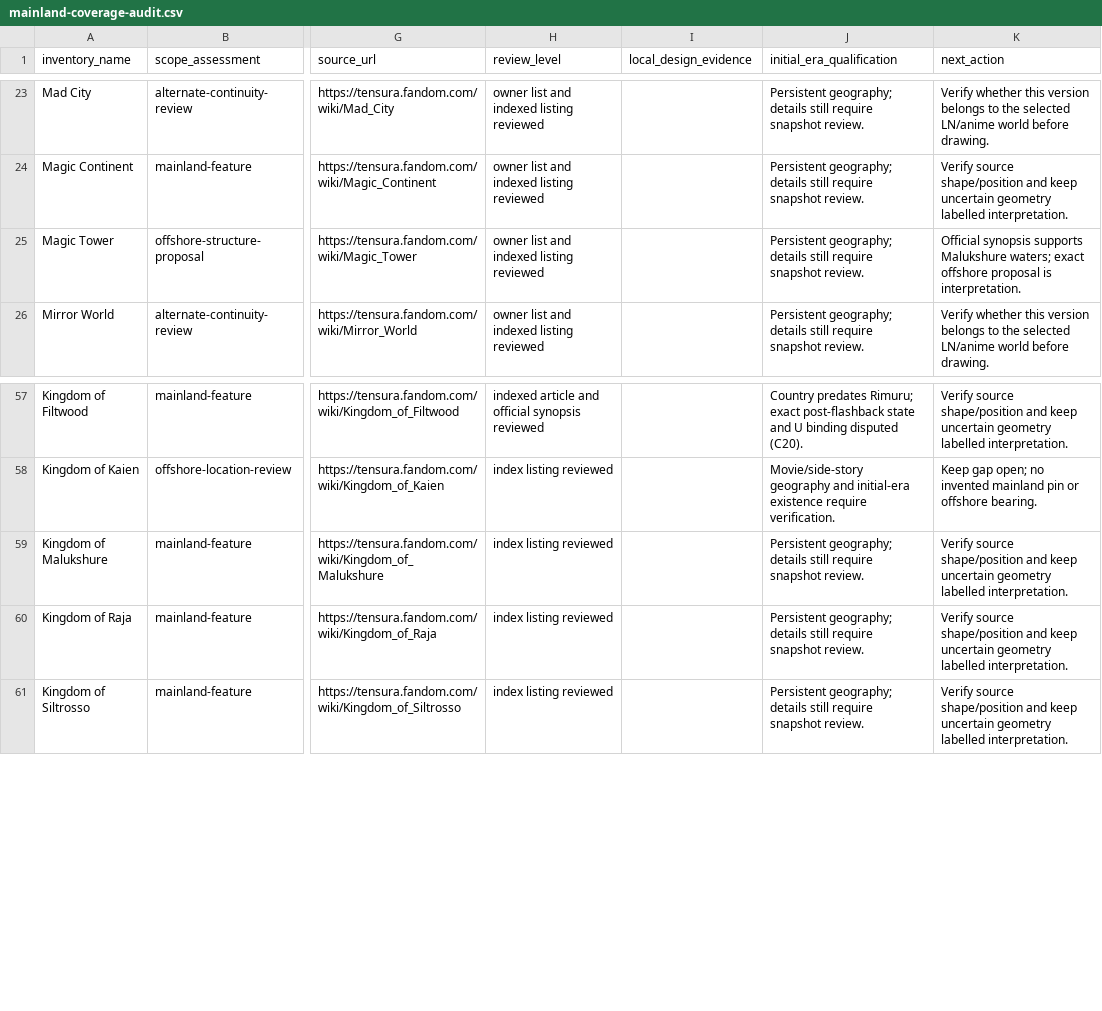
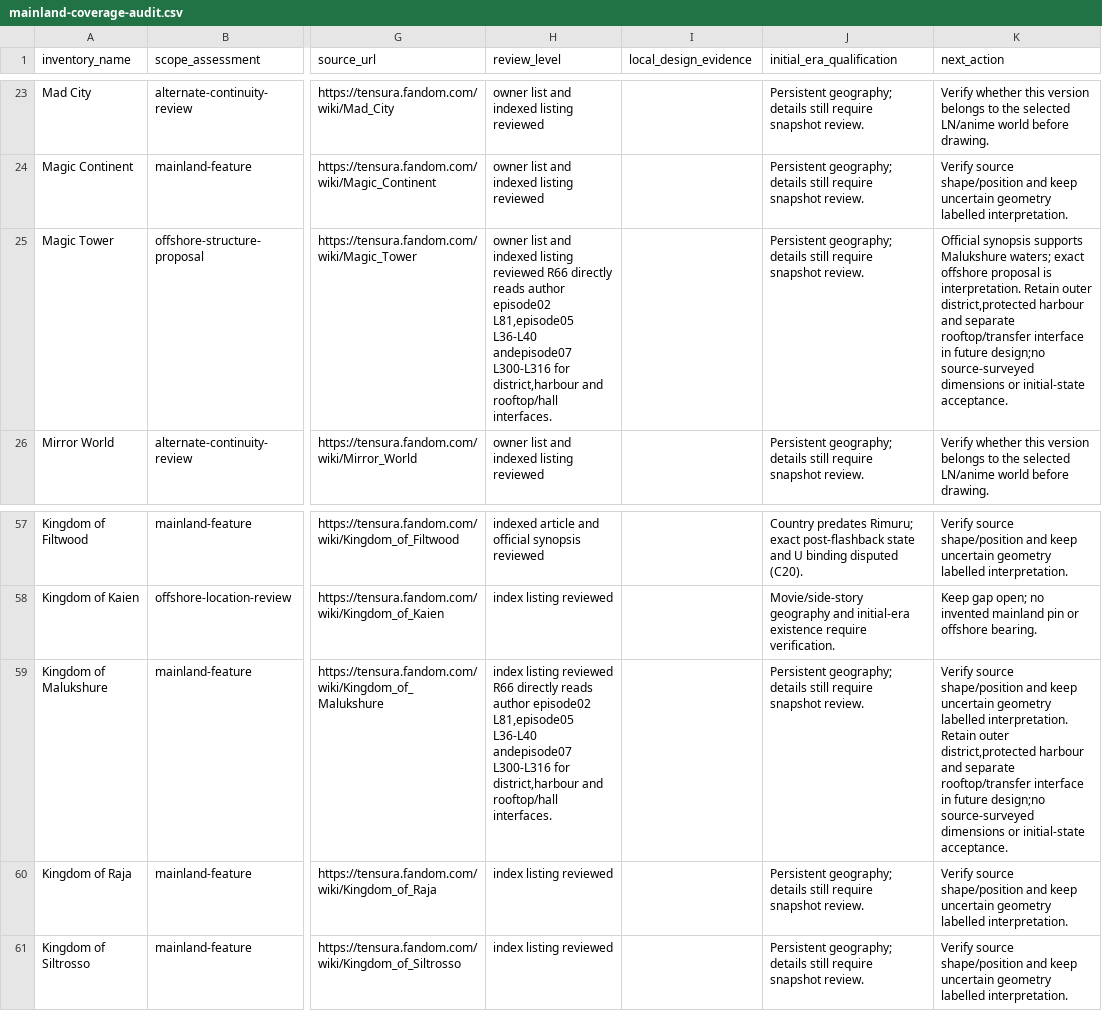
Before and after one commit to Yasuke2000/ocs-two-lives, a CSV file: docs/research/tensura-world-2026-11-19/mainland-coverage-audit.csv, drawn as a sheet; only a part is shown, gaps mark what is left out; the diff names each change by its address in the sheet, - before the commit and + after, or states it on an @@ line.

```diff
--- a/docs/research/tensura-world-2026-11-19/mainland-coverage-audit.csv
+++ b/docs/research/tensura-world-2026-11-19/mainland-coverage-audit.csv
-H25 (review_level): …listing reviewed
+H25 (review_level): …listing reviewed R66 directly reads author episode02 L81,episode05 L36-L40 andepisode07 L300-L316 for district,harbour and rooftop/hall interfaces.
-K25 (next_action): …is interpretation.
+K25 (next_action): …is interpretation. Retain outer district,protected harbour and separate rooftop/transfer interface in future design;no source-surveyed dimensions or initial-state acceptance.
-H59 (review_level): …listing reviewed
+H59 (review_level): …listing reviewed R66 directly reads author episode02 L81,episode05 L36-L40 andepisode07 L300-L316 for district,harbour and rooftop/hall interfaces.
-K59 (next_action): …labelled interpretation.
+K59 (next_action): …labelled interpretation. Retain outer district,protected harbour and separate rooftop/transfer interface in future design;no source-surveyed dimensions or initial-state acceptance.
```
Also changed, not shown: docs/research/tensura-world-2026-11-19/geography-facts.csv, docs/research/tensura-world-2026-11-19/source-access.csv, 11 other files.
